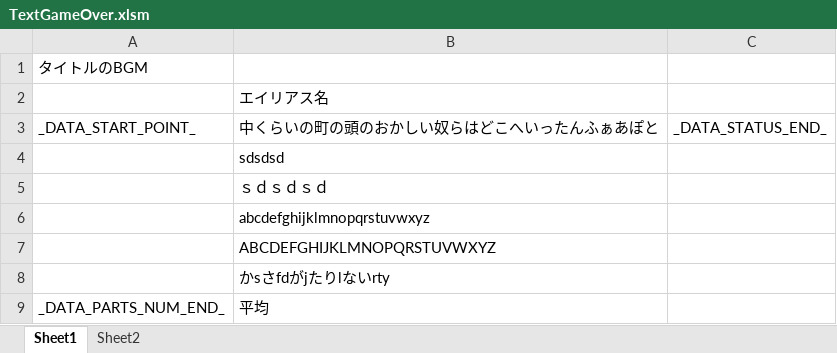
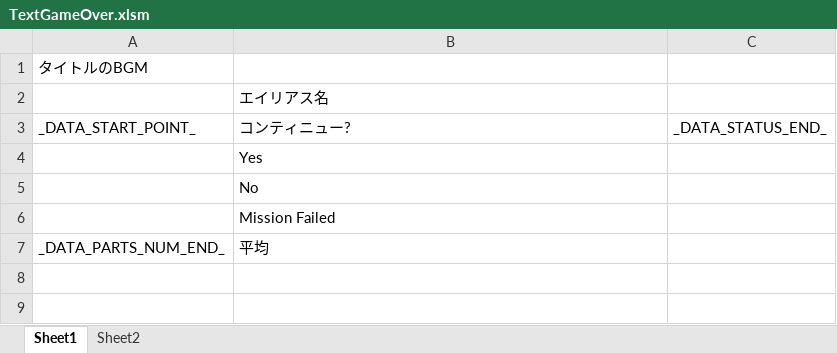
Before and after one commit to Tone2387/ShiningRoadProject, an Excel workbook: ShiningRoadProject/Data/Font/Text/TextGameOver.xlsm, sheet Sheet1, drawn as a sheet; values as stored, in another font and other column widths than the file's, no borders; charts and pictures and table styles not drawn; the diff names each change by its address in the sheet, - before the commit and + after, or states it on an @@ line.

```diff
--- a/ShiningRoadProject/Data/Font/Text/TextGameOver.xlsm (sheet Sheet1)
+++ b/ShiningRoadProject/Data/Font/Text/TextGameOver.xlsm (sheet Sheet1)
-B3: 中くらいの町の頭のおかしい奴らはどこへいったんふぁあぽと
+B3: コンティニュー?
-B4: sdsdsd
+B4: Yes
-B5: ｓｄｓｄｓｄ
+B5: No
-B6: abcdefghijklmnopqrstuvwxyz
+B6: Mission Failed
-row 7:  | ABCDEFGHIJKLMNOPQRSTUVWXYZ
-row 8:  | かsさfdがjたりlないrty
```
Also changed, not shown: charts or pictures, ShiningRoadProject/Data/FileData/EndingStaffRollTransform.xlsm, ShiningRoadProject/Data/Sound/Data/AssembleBGM.xlsm, 7 other files.
